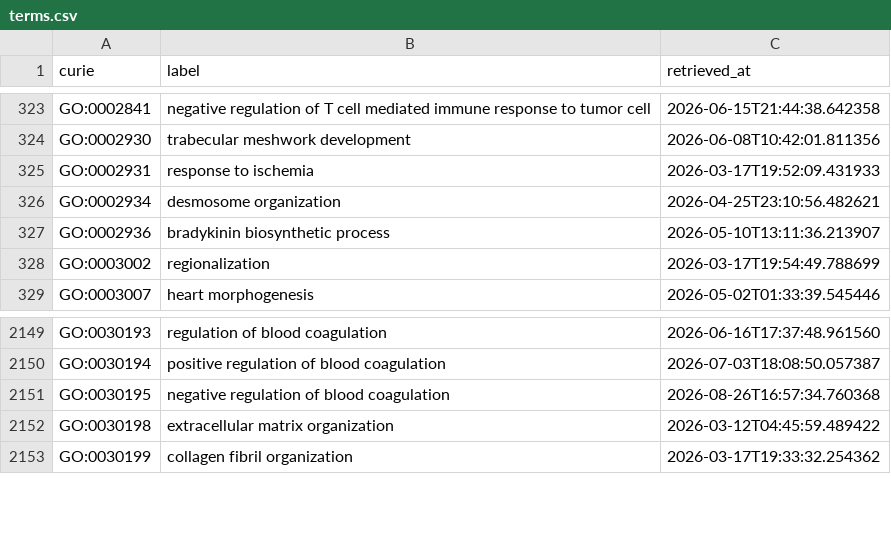
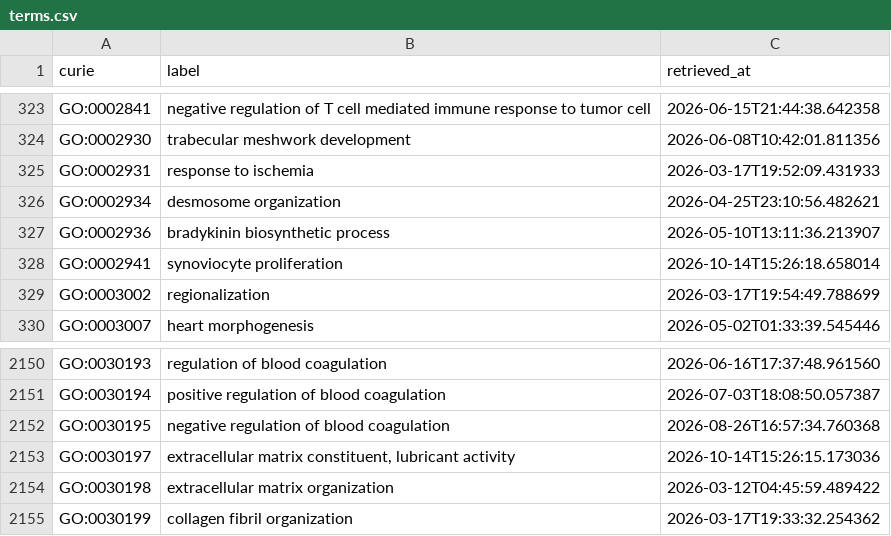
Before and after one commit to AnastasiyaKuznetsova/dismech, a CSV file: cache/go/terms.csv, drawn as a sheet; only a part is shown, gaps mark what is left out; the diff names each change by its address in the sheet, - before the commit and + after, or states it on an @@ line.

```diff
--- a/cache/go/terms.csv
+++ b/cache/go/terms.csv
+row 328: GO:0002941 | synoviocyte proliferation | 2026-10-14T15:26:18.658014
+row 2153: GO:0030197 | extracellular matrix constituent, lubricant activity | 2026-10-14T15:26:15.173036
```
Also changed, not shown: cache/cl/terms.csv, cache/enums/biologicalprocessterm_dd47231dca51.csv, 45 other files.
